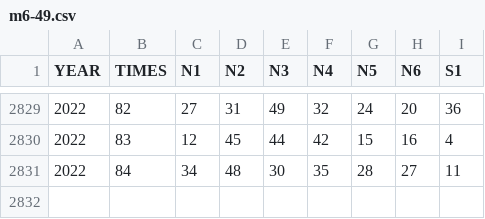
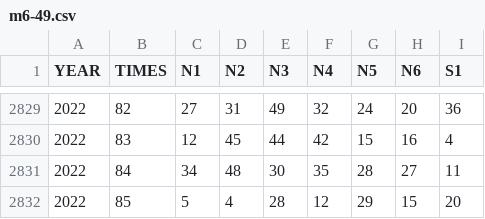
Before and after one commit to astroboylok/m6-49, a CSV file: data/m6-49.csv, drawn as a sheet; only a part is shown, gaps mark what is left out.

Commit message:
Update m6-49.csv

```diff
--- a/data/m6-49.csv
+++ b/data/m6-49.csv
@@ -2831 +2831,2 @@ YEAR,TIMES,N1,N2,N3,N4,N5,N6,S1
 2022,84,34,48,30,35,28,27,11
+2022,85,5,4,28,12,29,15,20
```
